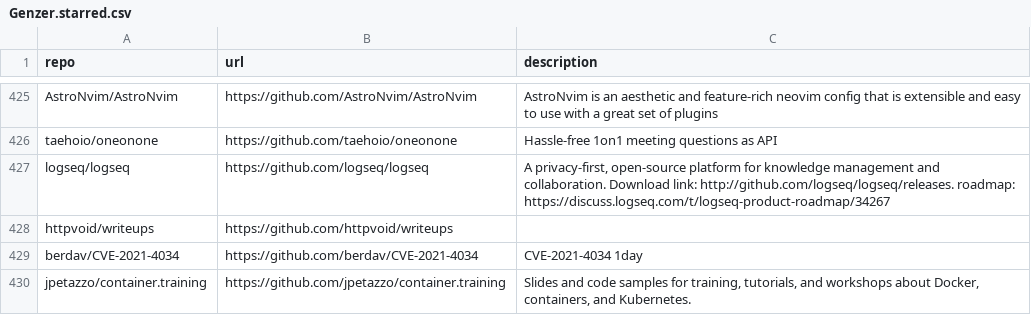
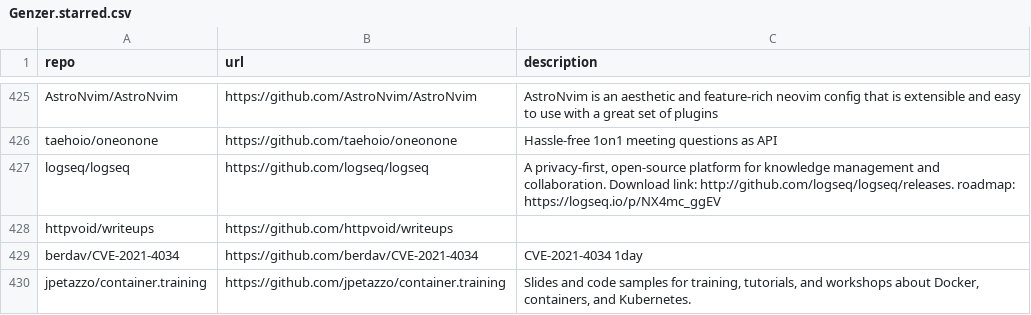
Before and after one commit to Genzer/starred-github-repos, a CSV file: Genzer.starred.csv, drawn as a sheet; only a part is shown, gaps mark what is left out.

```diff
--- a/Genzer.starred.csv
+++ b/Genzer.starred.csv
@@ -426,3 +426,3 @@
 "taehoio/oneonone","https://github.com/taehoio/oneonone","Hassle-free 1on1 meeting questions as API"
-"logseq/logseq","https://github.com/logseq/logseq","A privacy-first, open-source platform for knowledge management and collaboration. Download link:  http://github.com/logseq/logseq/releases. roadmap: https://discuss.logseq.com/t/logseq-product-roadmap/34267"
+"logseq/logseq","https://github.com/logseq/logseq","A privacy-first, open-source platform for knowledge management and collaboration. Download link:  http://github.com/logseq/logseq/releases. roadmap: https://logseq.io/p/NX4mc_ggEV"
 "httpvoid/writeups","https://github.com/httpvoid/writeups",
```
